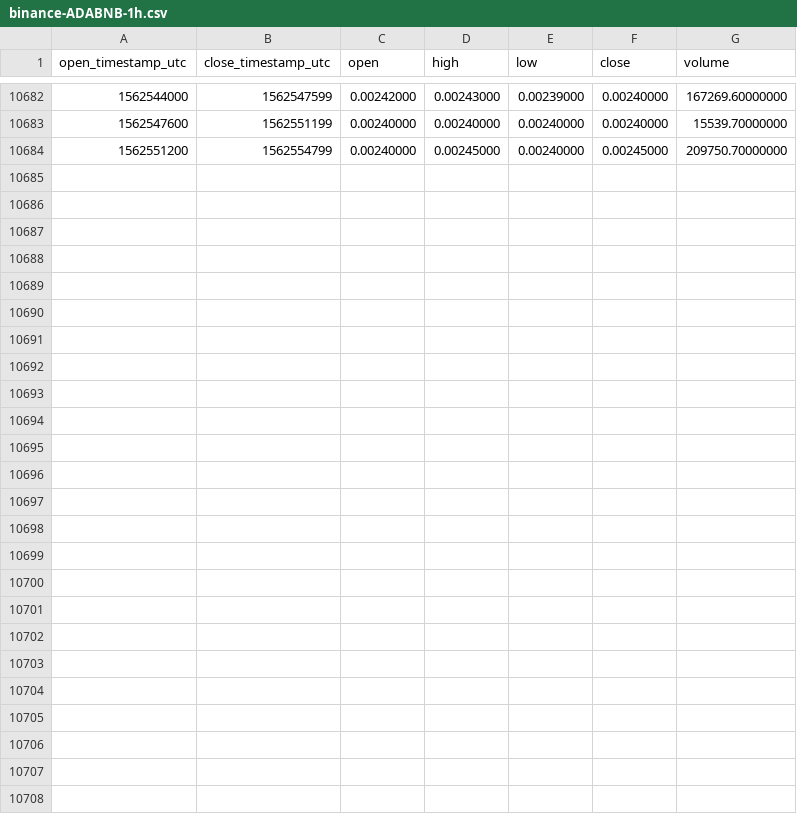
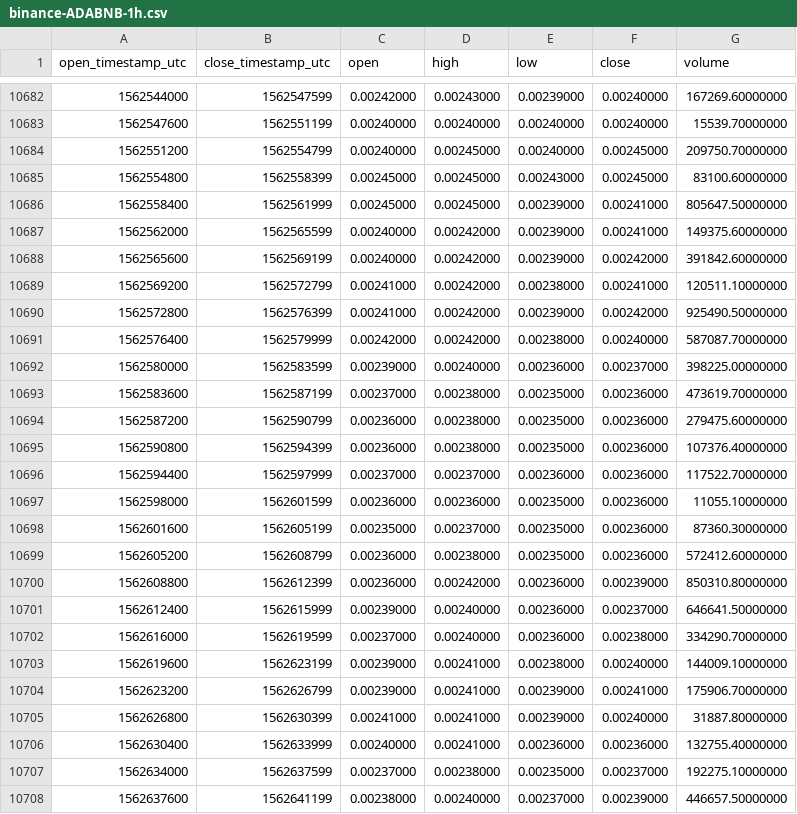
Before and after one commit to cryptobigbro/binance-ADABNB, a CSV file: binance-ADABNB-1h.csv, drawn as a sheet; only a part is shown, gaps mark what is left out; the diff names each change by its address in the sheet, - before the commit and + after, or states it on an @@ line.

Commit message:
Update OHLCV data.

```diff
--- a/binance-ADABNB-1h.csv
+++ b/binance-ADABNB-1h.csv
+row 10685: 1562554800 | 1562558399 | 0.00245000 | 0.00245000 | 0.00243000 | 0.00245000 | 83100.60000000
+row 10686: 1562558400 | 1562561999 | 0.00245000 | 0.00245000 | 0.00239000 | 0.00241000 | 805647.50000000
+row 10687: 1562562000 | 1562565599 | 0.00240000 | 0.00242000 | 0.00239000 | 0.00241000 | 149375.60000000
+row 10688: 1562565600 | 1562569199 | 0.00240000 | 0.00242000 | 0.00239000 | 0.00242000 | 391842.60000000
+row 10689: 1562569200 | 1562572799 | 0.00241000 | 0.00242000 | 0.00238000 | 0.00241000 | 120511.10000000
+row 10690: 1562572800 | 1562576399 | 0.00241000 | 0.00242000 | 0.00239000 | 0.00242000 | 925490.50000000
+row 10691: 1562576400 | 1562579999 | 0.00242000 | 0.00242000 | 0.00238000 | 0.00240000 | 587087.70000000
+row 10692: 1562580000 | 1562583599 | 0.00239000 | 0.00240000 | 0.00236000 | 0.00237000 | 398225.00000000
+row 10693: 1562583600 | 1562587199 | 0.00237000 | 0.00238000 | 0.00235000 | 0.00236000 | 473619.70000000
+row 10694: 1562587200 | 1562590799 | 0.00236000 | 0.00238000 | 0.00235000 | 0.00236000 | 279475.60000000
+row 10695: 1562590800 | 1562594399 | 0.00236000 | 0.00238000 | 0.00235000 | 0.00236000 | 107376.40000000
+row 10696: 1562594400 | 1562597999 | 0.00237000 | 0.00237000 | 0.00236000 | 0.00236000 | 117522.70000000
+row 10697: 1562598000 | 1562601599 | 0.00236000 | 0.00236000 | 0.00235000 | 0.00236000 | 11055.10000000
+row 10698: 1562601600 | 1562605199 | 0.00235000 | 0.00237000 | 0.00235000 | 0.00236000 | 87360.30000000
+row 10699: 1562605200 | 1562608799 | 0.00236000 | 0.00238000 | 0.00235000 | 0.00236000 | 572412.60000000
+row 10700: 1562608800 | 1562612399 | 0.00236000 | 0.00242000 | 0.00236000 | 0.00239000 | 850310.80000000
+row 10701: 1562612400 | 1562615999 | 0.00239000 | 0.00240000 | 0.00236000 | 0.00237000 | 646641.50000000
+row 10702: 1562616000 | 1562619599 | 0.00237000 | 0.00240000 | 0.00236000 | 0.00238000 | 334290.70000000
+row 10703: 1562619600 | 1562623199 | 0.00239000 | 0.00241000 | 0.00238000 | 0.00240000 | 144009.10000000
+row 10704: 1562623200 | 1562626799 | 0.00239000 | 0.00241000 | 0.00239000 | 0.00241000 | 175906.70000000
+row 10705: 1562626800 | 1562630399 | 0.00241000 | 0.00241000 | 0.00239000 | 0.00240000 | 31887.80000000
+row 10706: 1562630400 | 1562633999 | 0.00240000 | 0.00241000 | 0.00236000 | 0.00236000 | 132755.40000000
+row 10707: 1562634000 | 1562637599 | 0.00237000 | 0.00238000 | 0.00235000 | 0.00237000 | 192275.10000000
+row 10708: 1562637600 | 1562641199 | 0.00238000 | 0.00240000 | 0.00237000 | 0.00239000 | 446657.50000000
```
Also changed, not shown: binance-ADABNB-1d.csv.
